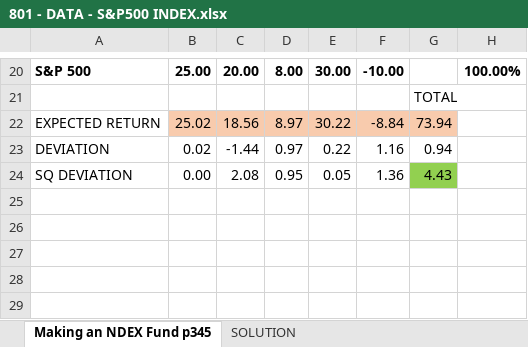
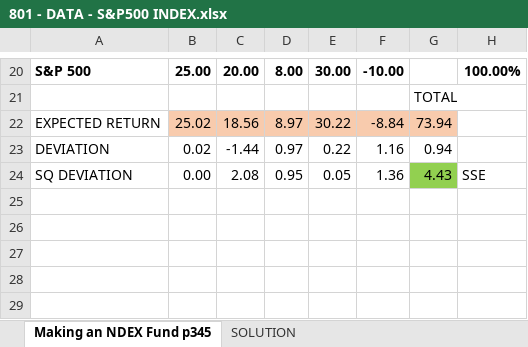
Before and after one commit to rohitghosh2134/MBA, an Excel workbook: Courses/Term 3/QAM-III/Case Studies/801 - DATA - S&P500 INDEX.xlsx, sheet Making an NDEX Fund p345, drawn as a sheet; only a part is shown, gaps mark what is left out; values as stored, in another font and other column widths than the file's, no borders; the diff names each change by its address in the sheet, - before the commit and + after, or states it on an @@ line.

```diff
--- a/Courses/Term 3/QAM-III/Case Studies/801 - DATA - S&P500 INDEX.xlsx (sheet Making an NDEX Fund p345)
+++ b/Courses/Term 3/QAM-III/Case Studies/801 - DATA - S&P500 INDEX.xlsx (sheet Making an NDEX Fund p345)
-H24: (empty)
+H24: SSE
```
Also changed, not shown: Courses/Term 3/QAM-III/Case Studies/921 DATA - INDIA warehouse location gravity.xlsx, 1 other file.
